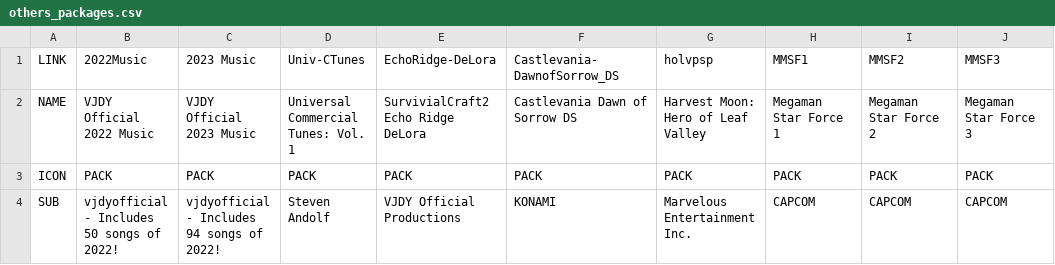
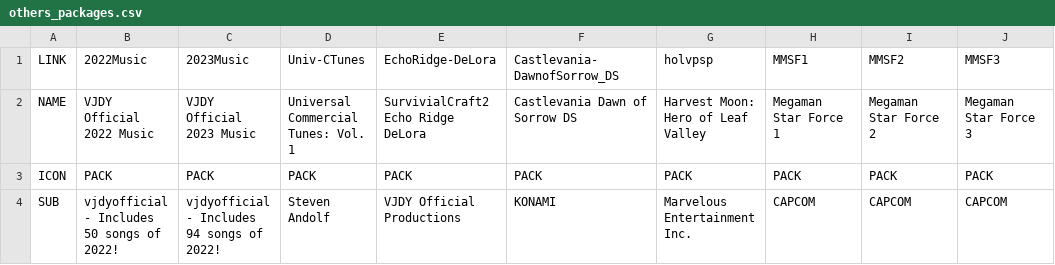
Before and after one commit to vjdyofficial/MusicStore, a CSV file: ContentLists_vjdyofficial-music/others_packages.csv, drawn as a sheet; only a part is shown; the diff names each change by its address in the sheet, - before the commit and + after, or states it on an @@ line.

Commit message:
Update Packages

```diff
--- a/ContentLists_vjdyofficial-music/others_packages.csv
+++ b/ContentLists_vjdyofficial-music/others_packages.csv
-C1: 2023 Music
+C1: 2023Music
```
